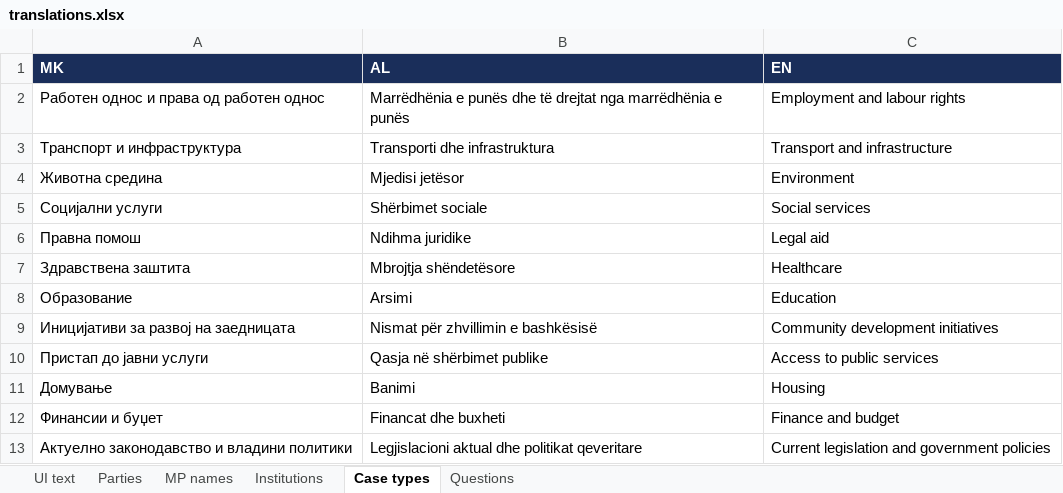
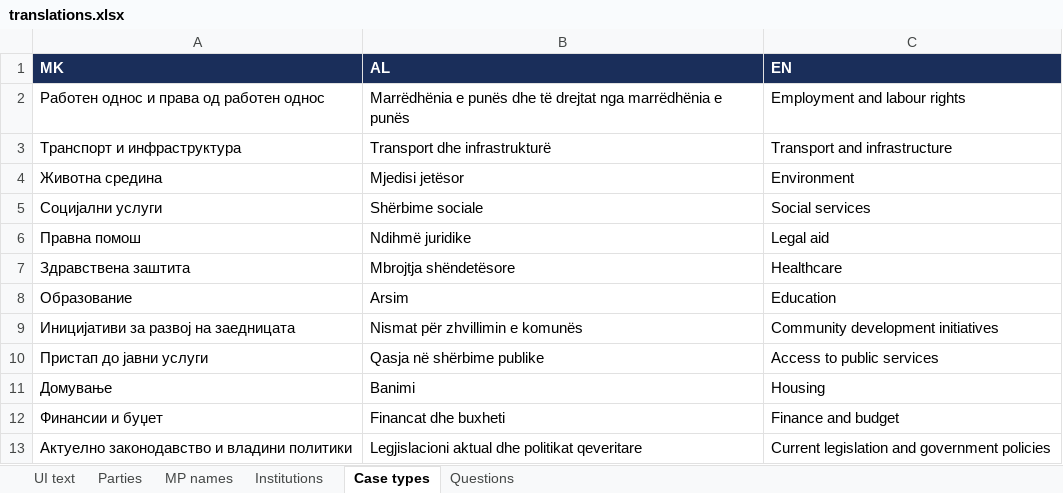
Before and after one commit to darjanr/idscs-dashboard, an Excel workbook: translations.xlsx, sheet Case types, drawn as a sheet; values as stored, in another font and other column widths than the file's, no borders; the diff names each change by its address in the sheet, - before the commit and + after, or states it on an @@ line.

```diff
--- a/translations.xlsx (sheet Case types)
+++ b/translations.xlsx (sheet Case types)
-B3 (AL): Transporti dhe infrastruktura
+B3 (AL): Transport dhe infrastrukturë
-B5 (AL): Shërbimet sociale
+B5 (AL): Shërbime sociale
-B6 (AL): Ndihma juridike
+B6 (AL): Ndihmë juridike
-B8 (AL): Arsimi
+B8 (AL): Arsim
-B9 (AL): Nismat për zhvillimin e bashkësisë
+B9 (AL): Nismat për zhvillimin e komunës
-B10 (AL): Qasja në shërbimet publike
+B10 (AL): Qasja në shërbime publike
```
Also changed, not shown: sheet MP names, sheet UI text, sheet Parties, 7 other files.
